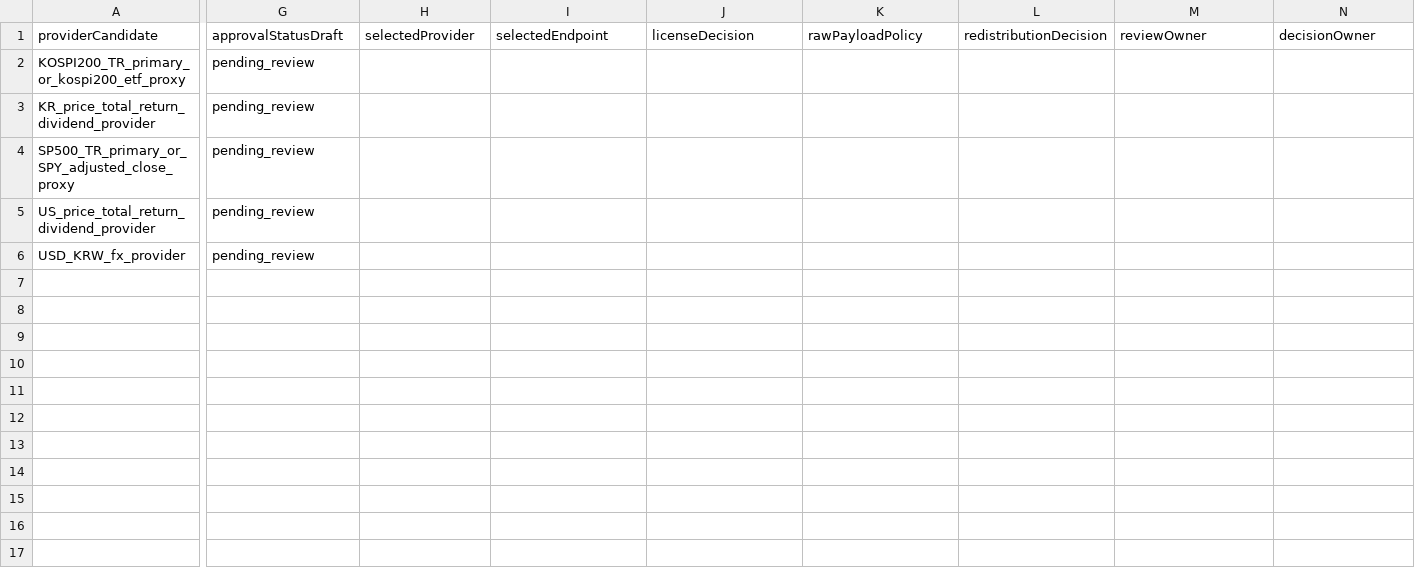
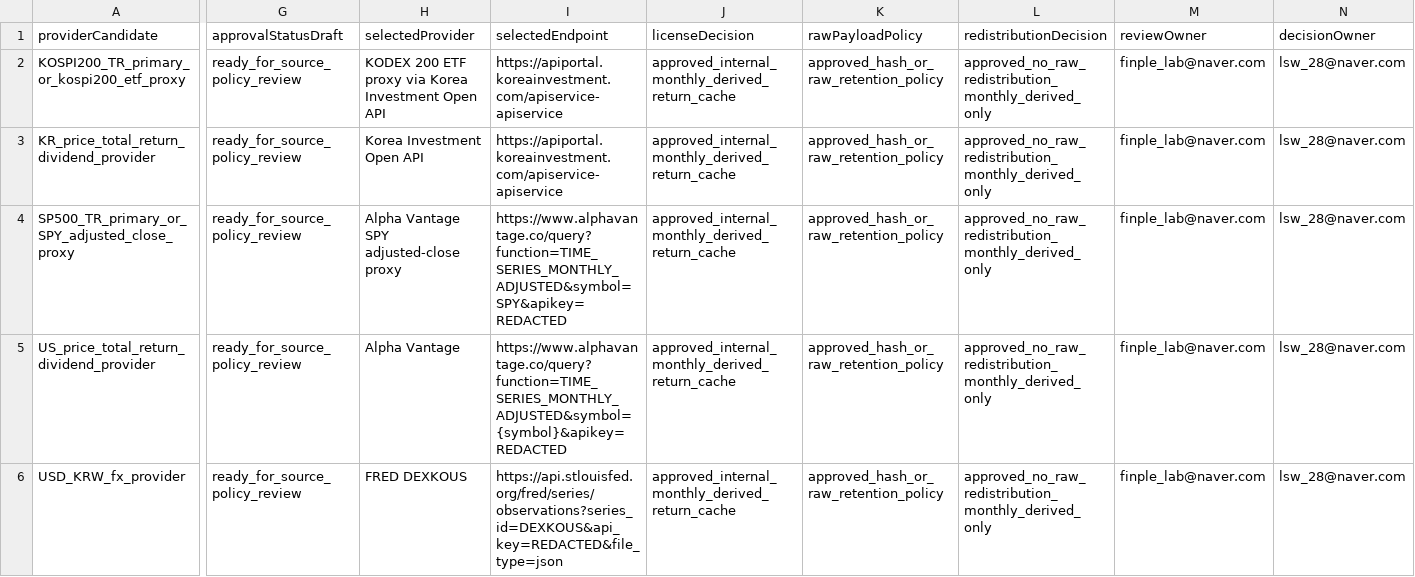
Before and after one commit to vip930sw/FINPLE, a CSV file: data/processed/scenario_p0_approval_intake_template.csv, drawn as a sheet; only a part is shown, gaps mark what is left out; the diff covers the shown part only; the diff names each change by its address in the sheet, - before the commit and + after, or states it on an @@ line.

Commit message:
Add files via upload

```diff
--- a/data/processed/scenario_p0_approval_intake_template.csv
+++ b/data/processed/scenario_p0_approval_intake_template.csv
-G2:G6 (approvalStatusDraft): pending_review
+G2:G6 (approvalStatusDraft): ready_for_source_policy_review
-H2 (selectedProvider): (empty)
+H2 (selectedProvider): KODEX 200 ETF proxy via Korea Investment Open API
-I2:I3 (selectedEndpoint): (empty)
+I2:I3 (selectedEndpoint): https://apiportal.koreainvestment.com/apiservice-apiservice
-J2:J6 (licenseDecision): (empty)
+J2:J6 (licenseDecision): approved_internal_monthly_derived_return_cache
-K2:K6 (rawPayloadPolicy): (empty)
+K2:K6 (rawPayloadPolicy): approved_hash_or_raw_retention_policy
-L2:L6 (redistributionDecision): (empty)
+L2:L6 (redistributionDecision): approved_no_raw_redistribution_monthly_derived_only
-M2:M6 (reviewOwner): (empty)
+M2:M6 (reviewOwner): finple_lab@naver.com
-N2:N6 (decisionOwner): (empty)
+N2:N6 (decisionOwner): lsw_28@naver.com
-H3 (selectedProvider): (empty)
+H3 (selectedProvider): Korea Investment Open API
-H4 (selectedProvider): (empty)
+H4 (selectedProvider): Alpha Vantage SPY adjusted-close proxy
-I4 (selectedEndpoint): (empty)
+I4 (selectedEndpoint): https://www.alphavantage.co/query?function=TIME_SERIES_MONTHLY_ADJUSTED&symbol=SPY&apikey=REDACTED
-H5 (selectedProvider): (empty)
+H5 (selectedProvider): Alpha Vantage
-I5 (selectedEndpoint): (empty)
+I5 (selectedEndpoint): https://www.alphavantage.co/query?function=TIME_SERIES_MONTHLY_ADJUSTED&symbol={symbol}&apikey=REDACTED
-H6 (selectedProvider): (empty)
+H6 (selectedProvider): FRED DEXKOUS
-I6 (selectedEndpoint): (empty)
+I6 (selectedEndpoint): https://api.stlouisfed.org/fred/series/observations?series_id=DEXKOUS&api_key=REDACTED&file_type=json
```
Also changed, not shown: 20 edited cells elsewhere in this file.
